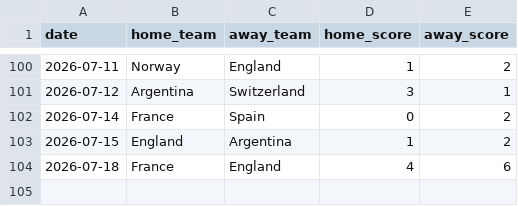
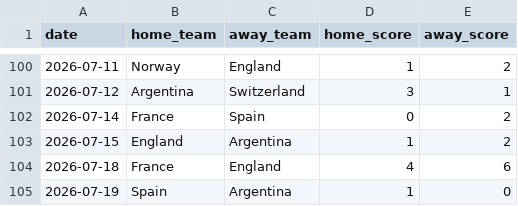
Before and after one commit to dilipna/wc26-mlops, a CSV file: data/live/results_log.csv, drawn as a sheet; only a part is shown, gaps mark what is left out; the diff names each change by its address in the sheet, - before the commit and + after, or states it on an @@ line.

```diff
--- a/data/live/results_log.csv
+++ b/data/live/results_log.csv
+row 105: 2026-07-19 | Spain | Argentina | 1 | 0
```
Also changed, not shown: data/monitoring/data_quality_history.csv, data/monitoring/drift_history.csv, 14 other files.
